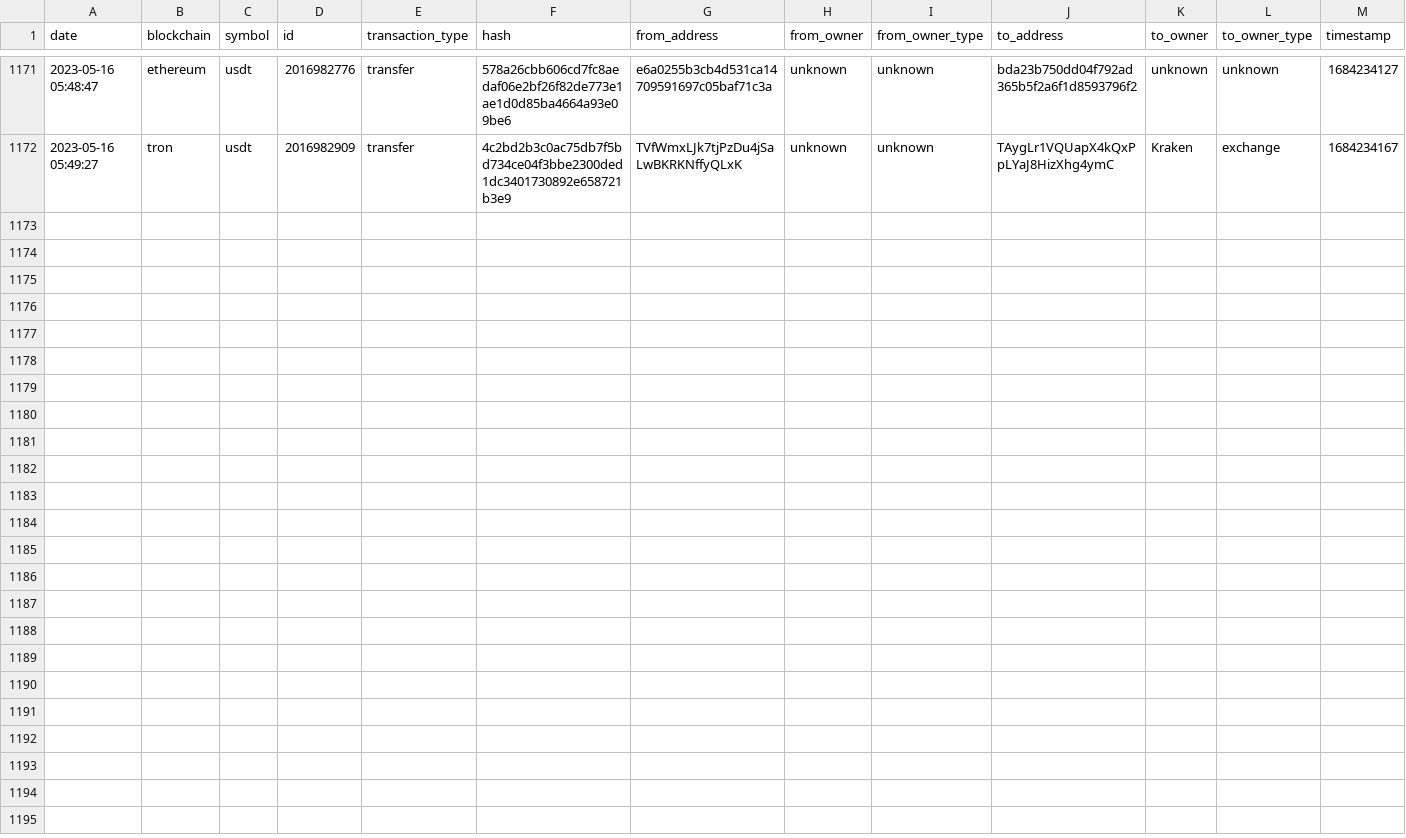
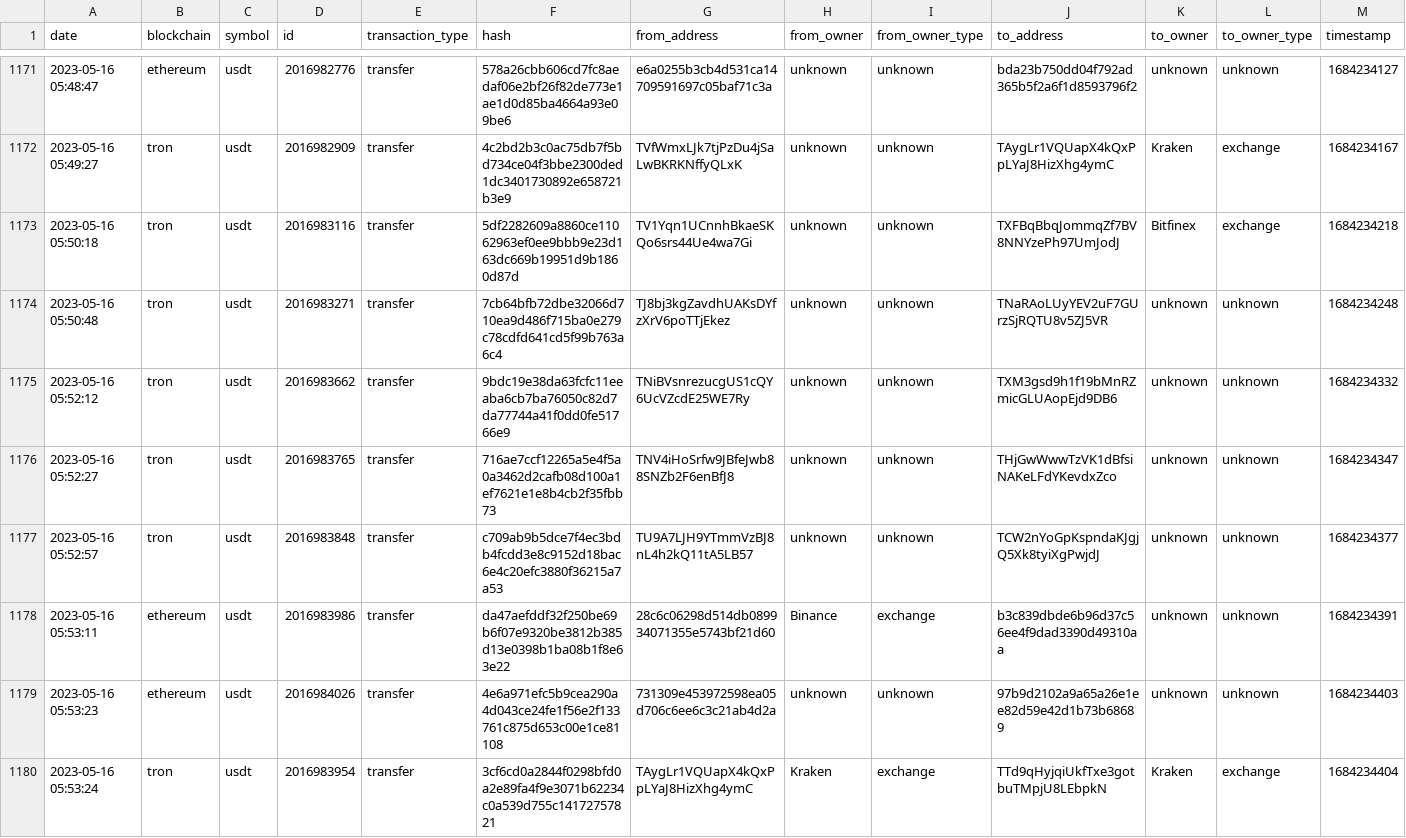
Before and after one commit to saqibkh/crypto_trading, a CSV file: logs/MasterList.csv, drawn as a sheet; only a part is shown, gaps mark what is left out; rows hold the shown columns only; the diff names each change by its address in the sheet, - before the commit and + after, or states it on an @@ line.

Commit message:
Update of logs processed

```diff
--- a/logs/MasterList.csv
+++ b/logs/MasterList.csv
+row 1173: 2023-05-16 05:50:18 | tron | usdt | 2016983116 | transfer | 5df2282609a8860ce11062963ef0ee9bbb9e23d163dc669b19951d9b1860d87d | TV1Yqn1UCnnhBkaeSKQo6srs44Ue4wa7Gi | unknown | unknown | TXFBqBbqJommqZf7BV8NNYzePh97UmJodJ | Bitfinex | exchange | 1684234218
+row 1174: 2023-05-16 05:50:48 | tron | usdt | 2016983271 | transfer | 7cb64bfb72dbe32066d710ea9d486f715ba0e279c78cdfd641cd5f99b763a6c4 | TJ8bj3kgZavdhUAKsDYfzXrV6poTTjEkez | unknown | unknown | TNaRAoLUyYEV2uF7GUrzSjRQTU8v5ZJ5VR | unknown | unknown | 1684234248
+row 1175: 2023-05-16 05:52:12 | tron | usdt | 2016983662 | transfer | 9bdc19e38da63fcfc11eeaba6cb7ba76050c82d7da77744a41f0dd0fe51766e9 | TNiBVsnrezucgUS1cQY6UcVZcdE25WE7Ry | unknown | unknown | TXM3gsd9h1f19bMnRZmicGLUAopEjd9DB6 | unknown | unknown | 1684234332
+row 1176: 2023-05-16 05:52:27 | tron | usdt | 2016983765 | transfer | 716ae7ccf12265a5e4f5a0a3462d2cafb08d100a1ef7621e1e8b4cb2f35fbb73 | TNV4iHoSrfw9JBfeJwb88SNZb2F6enBfJ8 | unknown | unknown | THjGwWwwTzVK1dBfsiNAKeLFdYKevdxZco | unknown | unknown | 1684234347
+row 1177: 2023-05-16 05:52:57 | tron | usdt | 2016983848 | transfer | c709ab9b5dce7f4ec3bdb4fcdd3e8c9152d18bac6e4c20efc3880f36215a7a53 | TU9A7LJH9YTmmVzBJ8nL4h2kQ11tA5LB57 | unknown | unknown | TCW2nYoGpKspndaKJgjQ5Xk8tyiXgPwjdJ | unknown | unknown | 1684234377
+row 1178: 2023-05-16 05:53:11 | ethereum | usdt | 2016983986 | transfer | da47aefddf32f250be69b6f07e9320be3812b385d13e0398b1ba08b1f8e63e22 | 28c6c06298d514db089934071355e5743bf21d60 | Binance | exchange | b3c839dbde6b96d37c56ee4f9dad3390d49310aa | unknown | unknown | 1684234391
+row 1179: 2023-05-16 05:53:23 | ethereum | usdt | 2016984026 | transfer | 4e6a971efc5b9cea290a4d043ce24fe1f56e2f133761c875d653c00e1ce81108 | 731309e453972598ea05d706c6ee6c3c21ab4d2a | unknown | unknown | 97b9d2102a9a65a26e1ee82d59e42d1b73b68689 | unknown | unknown | 1684234403
+row 1180: 2023-05-16 05:53:24 | tron | usdt | 2016983954 | transfer | 3cf6cd0a2844f0298bfd0a2e89fa4f9e3071b62234c0a539d755c14172757821 | TAygLr1VQUapX4kQxPpLYaJ8HizXhg4ymC | Kraken | exchange | TTd9qHyjqiUkfTxe3gotbuTMpjU8LEbpkN | Kraken | exchange | 1684234404
```
